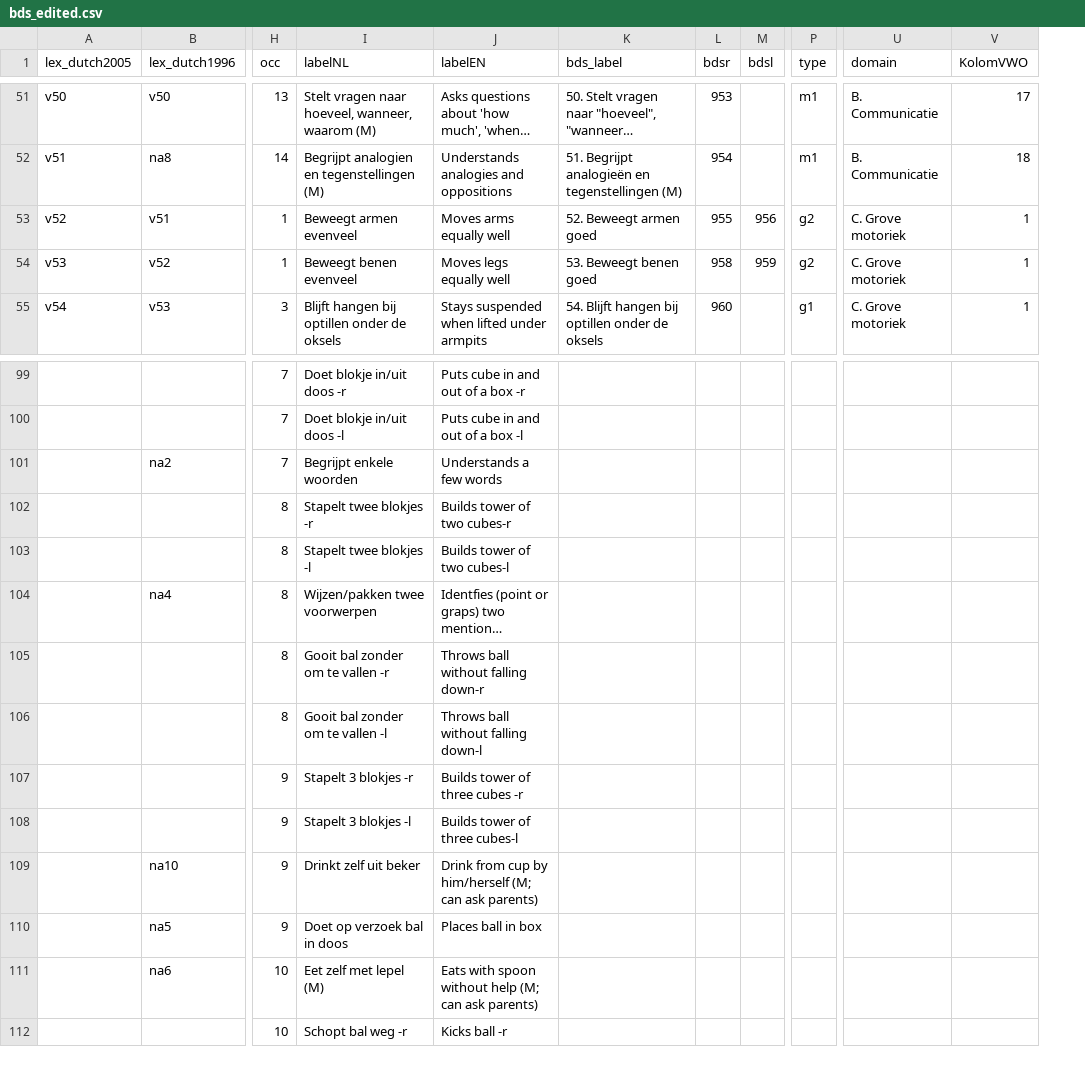
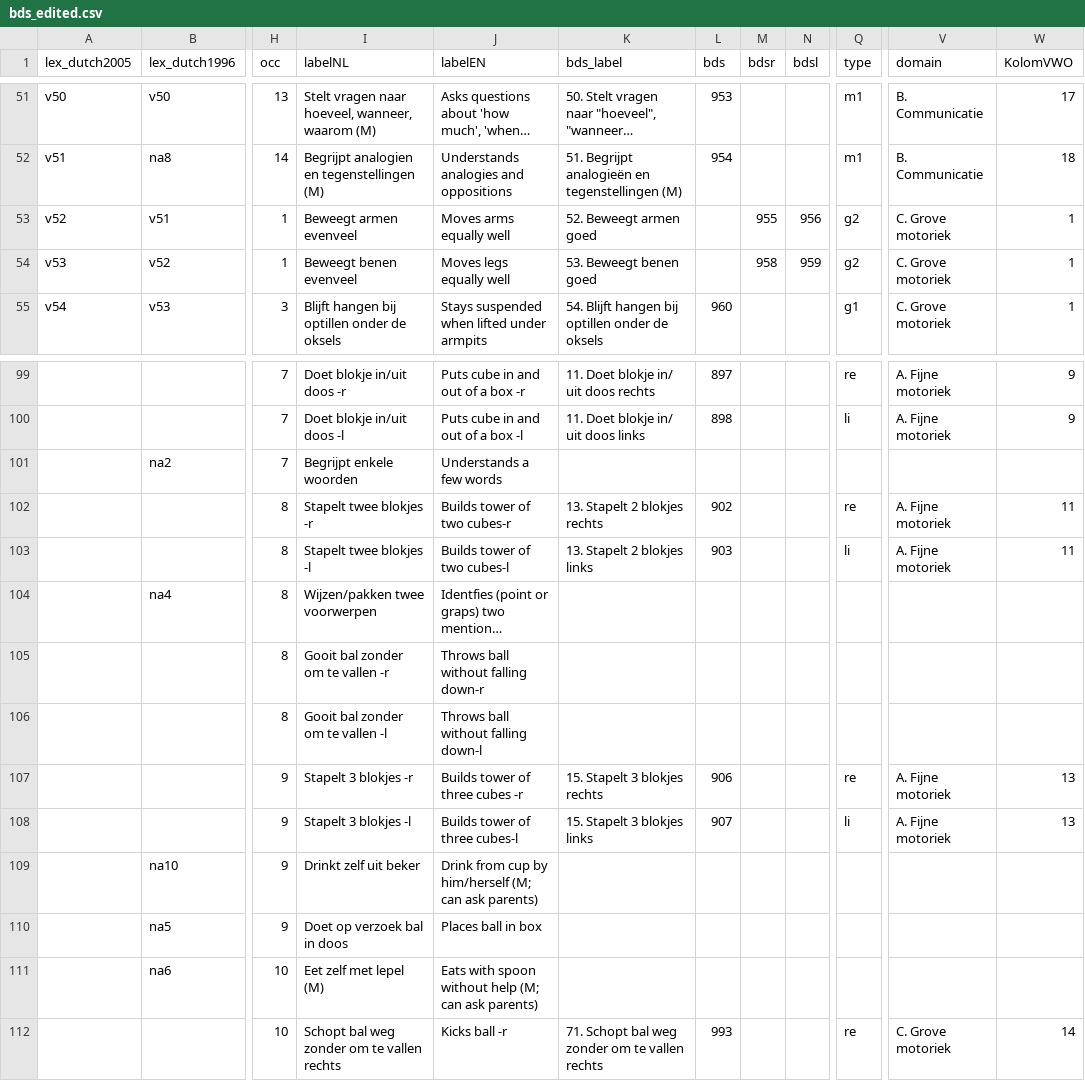
Before and after one commit to D-score/dscore, a CSV file: data-raw/data/bds_edited.csv, drawn as a sheet; only a part is shown, gaps mark what is left out; long unchanged cells end in …; addresses are those after the commit; the diff covers the shown part only; the diff names each change by its address in the sheet, - before the commit and + after, or states it on an @@ line.

```diff
--- a/data-raw/data/bds_edited.csv
+++ b/data-raw/data/bds_edited.csv
+column M (bdsr), rows 53-54: 955 | 958
-L1: bdsr
+L1: bds
-L53 (bds): 955
+L53 (bds): (empty)
-L54 (bds): 958
+L54 (bds): (empty)
-K99 (bds_label): (empty)
+K99 (bds_label): 11. Doet blokje in/ uit doos rechts
-L99 (bds): (empty)
+L99 (bds): 897
-Q99 (type): (empty)
+Q99 (type): re
-V99:V100 (domain): (empty)
+V99:V100 (domain): A. Fijne motoriek
-W99:W100 (KolomVWO): (empty)
+W99:W100 (KolomVWO): 9
-K100 (bds_label): (empty)
+K100 (bds_label): 11. Doet blokje in/ uit doos links
-L100 (bds): (empty)
+L100 (bds): 898
-Q100 (type): (empty)
+Q100 (type): li
-K102 (bds_label): (empty)
+K102 (bds_label): 13. Stapelt 2 blokjes rechts
-L102 (bds): (empty)
+L102 (bds): 902
-Q102 (type): (empty)
+Q102 (type): re
-V102:V103 (domain): (empty)
+V102:V103 (domain): A. Fijne motoriek
-W102:W103 (KolomVWO): (empty)
+W102:W103 (KolomVWO): 11
-K103 (bds_label): (empty)
+K103 (bds_label): 13. Stapelt 2 blokjes links
-L103 (bds): (empty)
+L103 (bds): 903
-Q103 (type): (empty)
+Q103 (type): li
-K107 (bds_label): (empty)
+K107 (bds_label): 15. Stapelt 3 blokjes rechts
-L107 (bds): (empty)
+L107 (bds): 906
-Q107 (type): (empty)
+Q107 (type): re
-V107:V108 (domain): (empty)
+V107:V108 (domain): A. Fijne motoriek
-W107:W108 (KolomVWO): (empty)
+W107:W108 (KolomVWO): 13
-K108 (bds_label): (empty)
+K108 (bds_label): 15. Stapelt 3 blokjes links
-L108 (bds): (empty)
+L108 (bds): 907
-Q108 (type): (empty)
+Q108 (type): li
-I112 (labelNL): Schopt bal weg -r
+I112 (labelNL): Schopt bal weg zonder om te vallen rechts
-K112 (bds_label): (empty)
+K112 (bds_label): 71. Schopt bal weg zonder om te vallen rechts
-L112 (bds): (empty)
+L112 (bds): 993
-Q112 (type): (empty)
+Q112 (type): re
-V112 (domain): (empty)
+V112 (domain): C. Grove motoriek
-W112 (KolomVWO): (empty)
+W112 (KolomVWO): 14
```
Also changed, not shown: 2 added rows and 97 edited cells elsewhere in this file.
